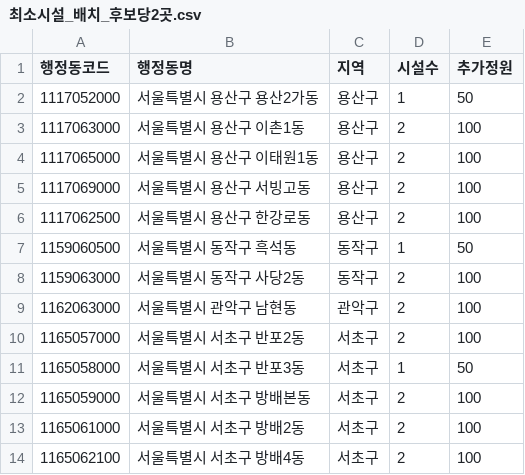
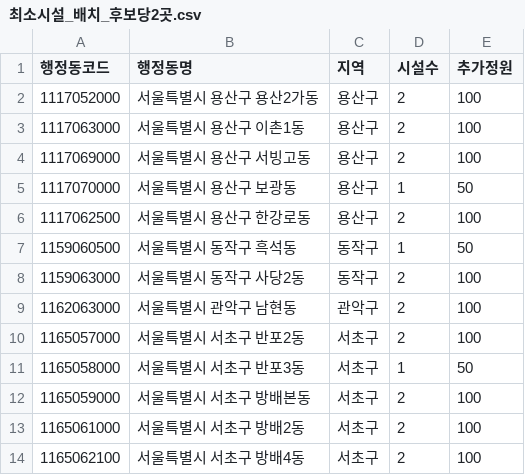
Before and after one commit to SID12g/uos-stat-data, a CSV file: 서울시 행정동별 요양시설 유효공급 격차/outputs/최소시설_배치_후보당2곳.csv, drawn as a sheet.

```diff
--- a/서울시 행정동별 요양시설 유효공급 격차/outputs/최소시설_배치_후보당2곳.csv
+++ b/서울시 행정동별 요양시설 유효공급 격차/outputs/최소시설_배치_후보당2곳.csv
@@ -1,6 +1,6 @@
 행정동코드,행정동명,지역,시설수,추가정원
-1117052000,서울특별시 용산구 용산2가동,용산구,1,50
+1117052000,서울특별시 용산구 용산2가동,용산구,2,100
 1117063000,서울특별시 용산구 이촌1동,용산구,2,100
-1117065000,서울특별시 용산구 이태원1동,용산구,2,100
 1117069000,서울특별시 용산구 서빙고동,용산구,2,100
+1117070000,서울특별시 용산구 보광동,용산구,1,50
 1117062500,서울특별시 용산구 한강로동,용산구,2,100
```
Also changed, not shown: 서울시 행정동별 요양시설 유효공급 격차/outputs/반경별_적합도.csv, 서울시 행정동별 요양시설 유효공급 격차/outputs/압력효과_지역통제.csv, 16 other files.
